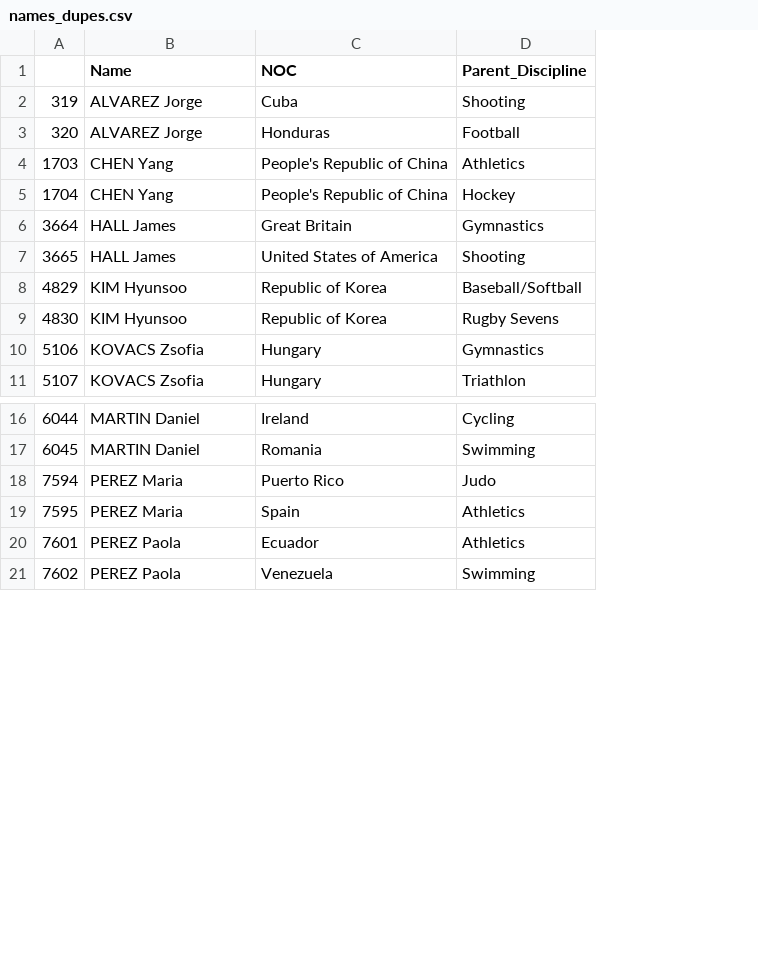
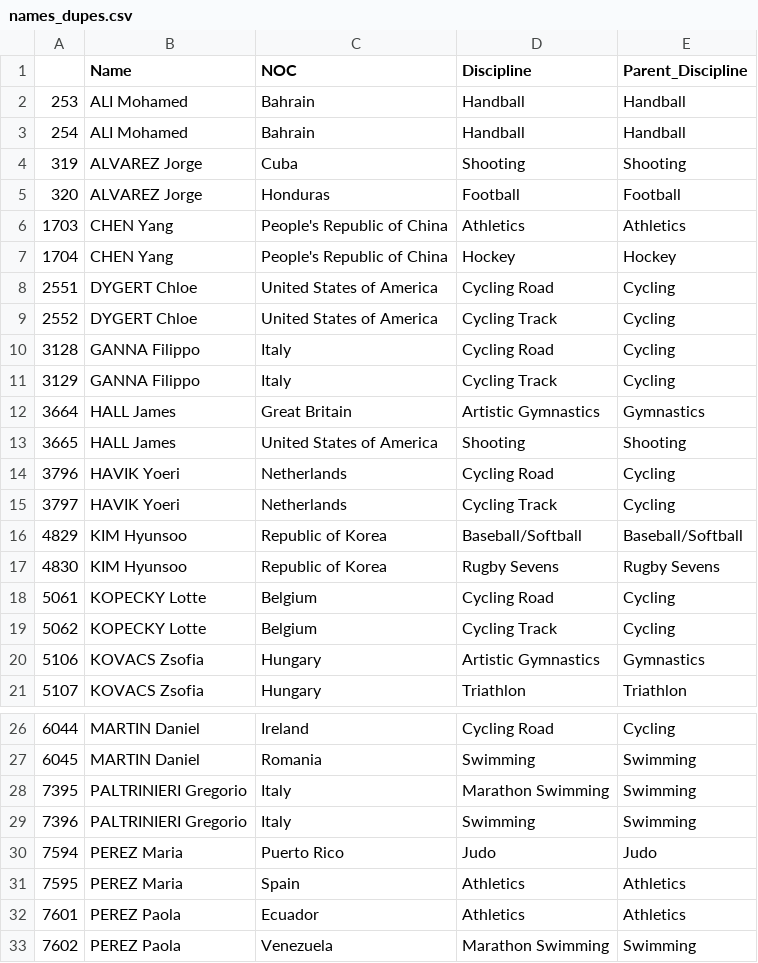
Before and after one commit to jennifer-biener/kaggle_datasets, a CSV file: 2021 Olympics in Tokyo/names_dupes.csv, drawn as a sheet; only a part is shown, gaps mark what is left out; addresses are those after the commit; the diff covers the shown part only; the diff names each change by its address in the sheet, - before the commit and + after, or states it on an @@ line.

Commit message:
work on athletes data

```diff
--- a/2021 Olympics in Tokyo/names_dupes.csv
+++ b/2021 Olympics in Tokyo/names_dupes.csv
+column D (Discipline), rows 4-7: Shooting | Football | Athletics | Hockey; rows 12-13: Artistic Gymnastics | Shooting; rows 16-17: Baseball/Softball | Rugby Sevens; rows 20-21: Artistic Gymnastics | Triathlon; rows 26-27: Cycling Road | Swimming; rows 30-33: Judo | Athletics | Athletics | Marathon Swimming
+row 2: 253 | ALI Mohamed | Bahrain | Handball | Handball
+row 3: 254 | ALI Mohamed | Bahrain | Handball | Handball
+row 8: 2551 | DYGERT Chloe | United States of America | Cycling Road | Cycling
+row 9: 2552 | DYGERT Chloe | United States of America | Cycling Track | Cycling
+row 10: 3128 | GANNA Filippo | Italy | Cycling Road | Cycling
+row 11: 3129 | GANNA Filippo | Italy | Cycling Track | Cycling
+row 14: 3796 | HAVIK Yoeri | Netherlands | Cycling Road | Cycling
+row 15: 3797 | HAVIK Yoeri | Netherlands | Cycling Track | Cycling
+row 18: 5061 | KOPECKY Lotte | Belgium | Cycling Road | Cycling
+row 19: 5062 | KOPECKY Lotte | Belgium | Cycling Track | Cycling
+row 28: 7395 | PALTRINIERI Gregorio | Italy | Marathon Swimming | Swimming
+row 29: 7396 | PALTRINIERI Gregorio | Italy | Swimming | Swimming
```
Also changed, not shown: 4 added rows elsewhere in this file, 2 other files.
